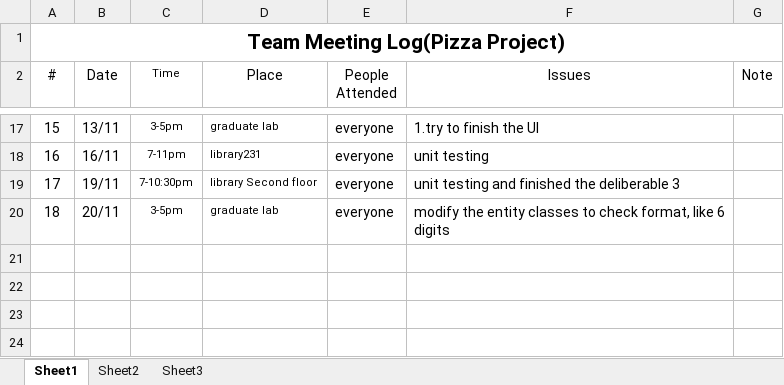
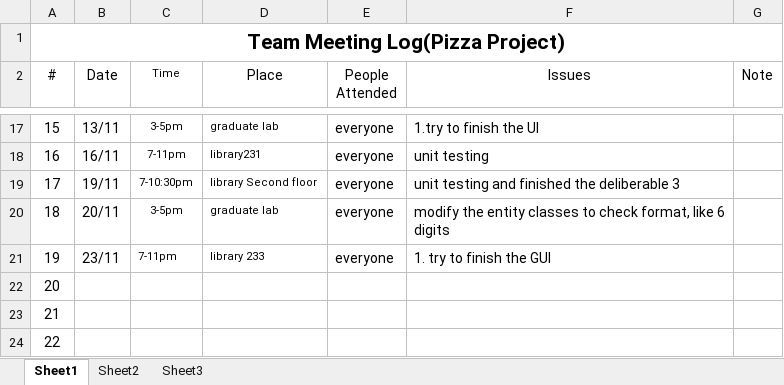
Before and after one commit to mndarren/Pizza, an Excel workbook: meetingLog.xlsx, sheet Sheet1, drawn as a sheet; only a part is shown, gaps mark what is left out; values as stored, in another font and other column widths than the file's, no borders; the diff names each change by its address in the sheet, - before the commit and + after, or states it on an @@ line.

Commit message:
updated meeting log

```diff
--- a/meetingLog.xlsx (sheet Sheet1)
+++ b/meetingLog.xlsx (sheet Sheet1)
+row 21: 19 | 23/11 | 7-11pm | library 233 | everyone | 1. try to finish the GUI
+row 22: 20
+row 23: 21
+row 24: 22
```
